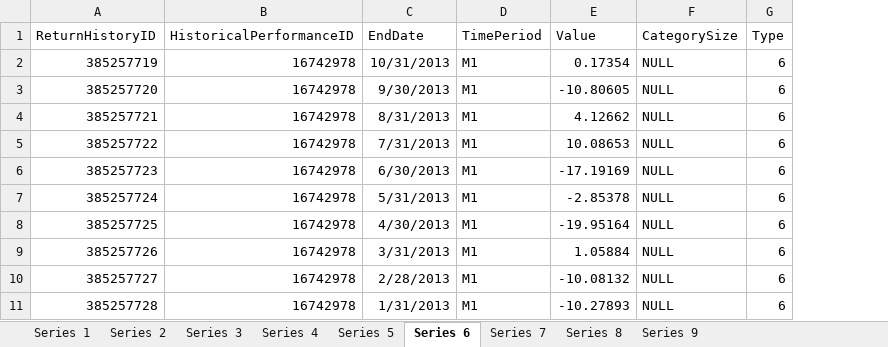
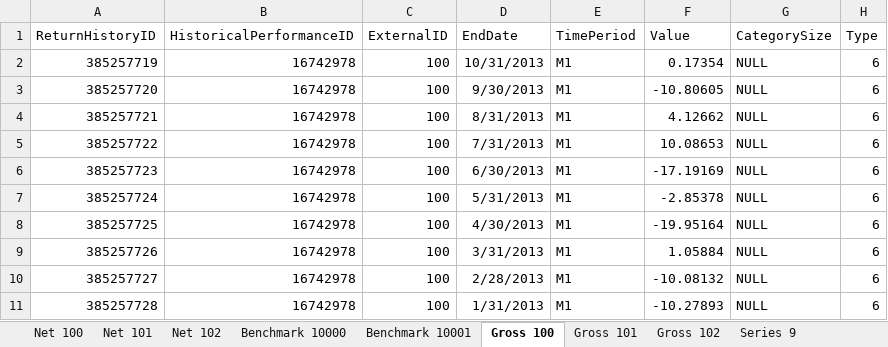
Before and after one commit to maxhbooth/TinyReturns, an Excel workbook: docs/TestSeries.xlsx, sheet Gross 100, drawn as a sheet; only a part is shown; values as stored, in another font and other column widths than the file's, no borders; the diff names each change by its address in the sheet, - before the commit and + after, or states it on an @@ line.

```diff
--- a/docs/TestSeries.xlsx (sheet Gross 100)
+++ b/docs/TestSeries.xlsx (sheet Gross 100)
-sheet tab: Series 1
+sheet tab: Net 100
-sheet tab: Series 2
+sheet tab: Net 101
-sheet tab: Series 3
+sheet tab: Benchmark 10000
-sheet tab: Series 4
+sheet tab: Net 102
-sheet tab: Series 5
+sheet tab: Benchmark 10001
-sheet tab: Series 6
+sheet tab: Gross 100
-sheet tab: Series 7
+sheet tab: Gross 101
-sheet tab: Series 8
+sheet tab: Gross 102
@@ sheet tab order changed: Net 100 | Net 101 | Net 102 | Benchmark 10000 | Benchmark 10001 | Gross 100 | Gross 101 | Gross 102 | Series 9 @@
+column C (ExternalID), rows 2-11: all 100
```
Also changed, not shown: sheet Gross 102, sheet Gross 101, 8 other files.
